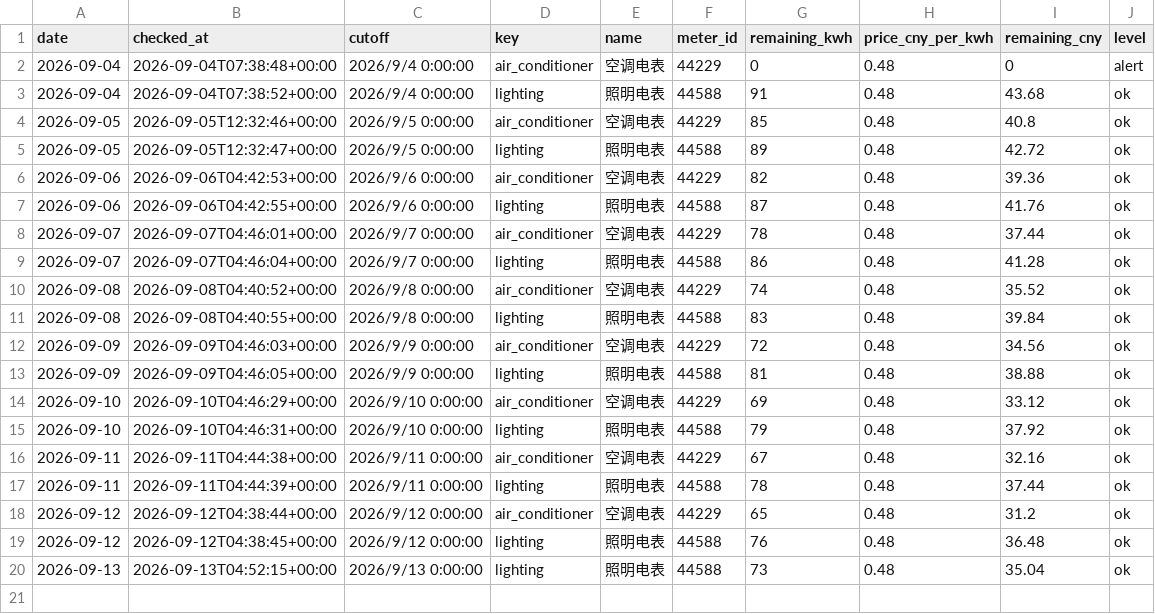
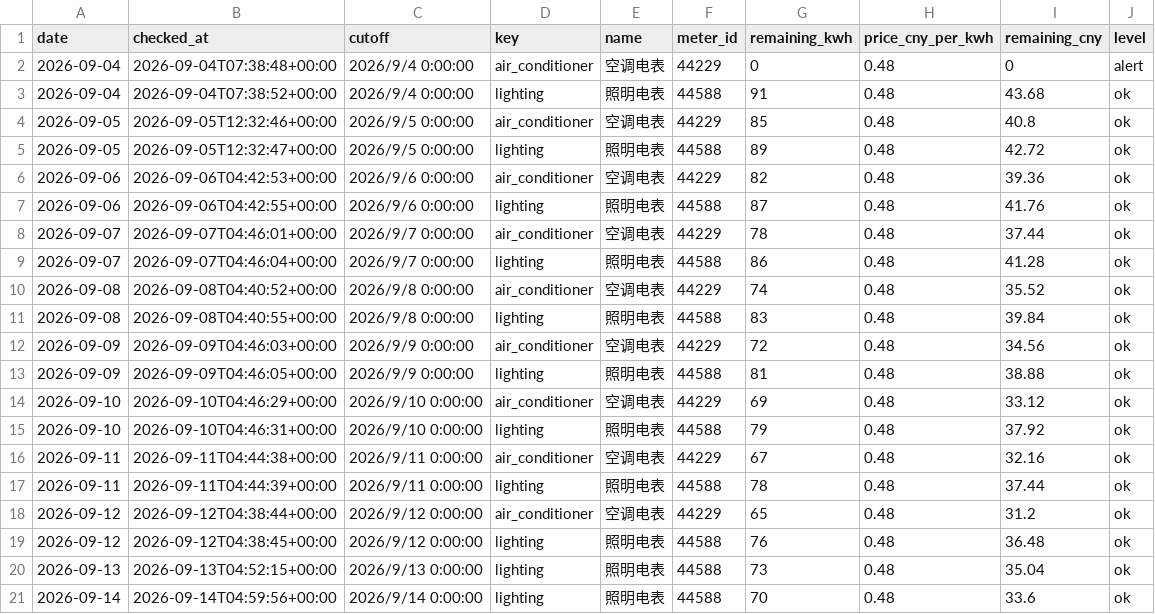
Before and after one commit to fyzzzz05/buaa-electricity-monitor, a CSV file: data/history.csv, drawn as a sheet.

```diff
--- a/data/history.csv
+++ b/data/history.csv
@@ -20 +20,2 @@ date,checked_at,cutoff,key,name,meter_id,remaining_kwh,price_cny_per_kwh,remaini
 2026-09-13,2026-09-13T04:52:15+00:00,2026/9/13 0:00:00,lighting,照明电表,44588,73,0.48,35.04,ok
+2026-09-14,2026-09-14T04:59:56+00:00,2026/9/14 0:00:00,lighting,照明电表,44588,70,0.48,33.6,ok
```
Also changed, not shown: 1 other file.
